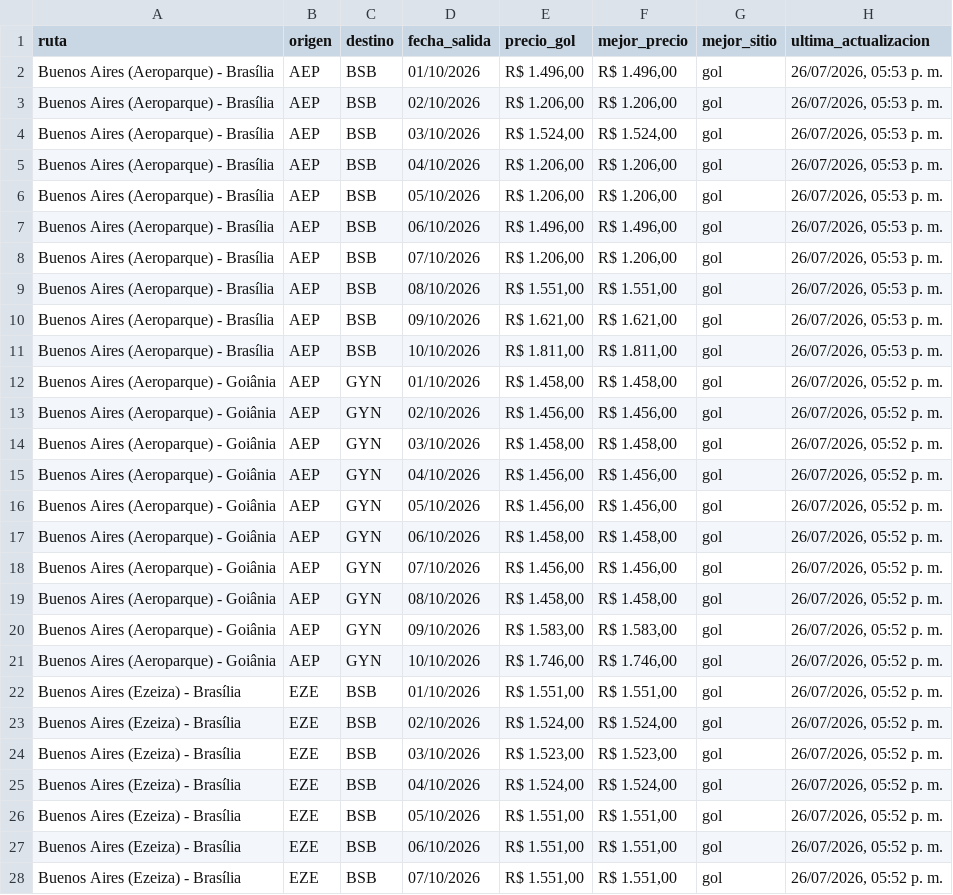
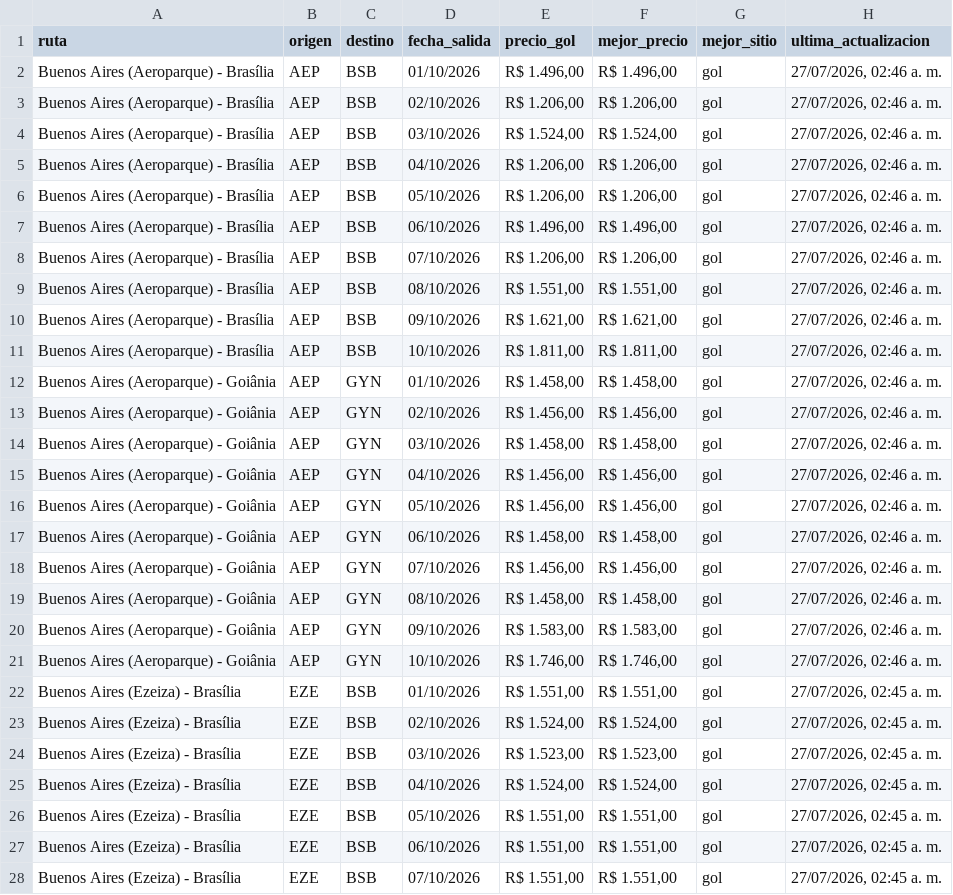
Before and after one commit to PabloNicolasAcevedo/vuelos-tracker, a CSV file: data/resumen-pablo.csv, drawn as a sheet; only a part is shown; the diff covers the shown part only; the diff names each change by its address in the sheet, - before the commit and + after, or states it on an @@ line.

```diff
--- a/data/resumen-pablo.csv
+++ b/data/resumen-pablo.csv
-H2:H11 (ultima_actualizacion): 26/07/2026, 05:53 p. m.
+H2:H11 (ultima_actualizacion): 27/07/2026, 02:46 a. m.
-H12:H21 (ultima_actualizacion): 26/07/2026, 05:52 p. m.
+H12:H21 (ultima_actualizacion): 27/07/2026, 02:46 a. m.
-H22:H28 (ultima_actualizacion): 26/07/2026, 05:52 p. m.
+H22:H28 (ultima_actualizacion): 27/07/2026, 02:45 a. m.
```
Also changed, not shown: 13 edited cells elsewhere in this file, data/resumen-david.csv, 13 other files.
